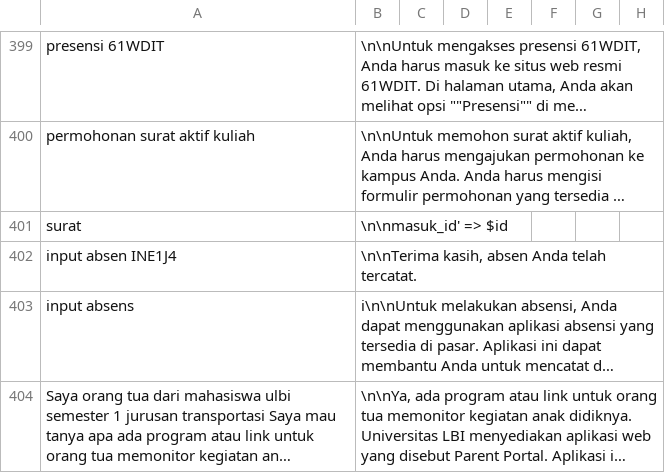
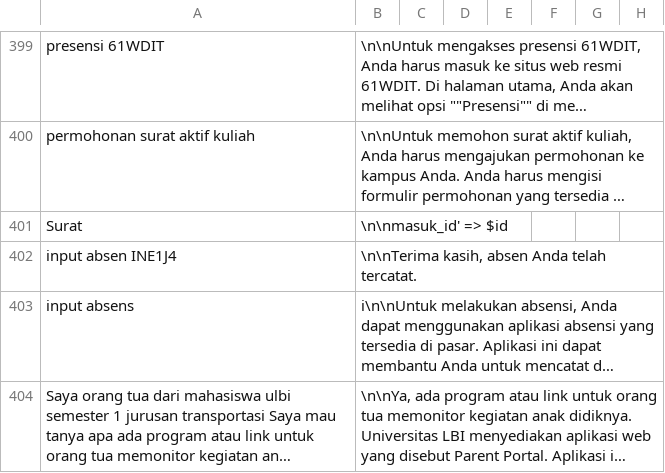
Before and after one commit to cerdas-buatan/dataset, a CSV file: dataset/dipa-cleaning 5252-6001/dataset-a.csv, drawn as a sheet; only a part is shown, gaps mark what is left out; long unchanged cells end in …; the diff covers the shown part only; the diff names each change by its address in the sheet, - before the commit and + after, or states it on an @@ line.

Commit message:
datset5

```diff
--- a/dataset/dipa-cleaning 5252-6001/dataset-a.csv
+++ b/dataset/dipa-cleaning 5252-6001/dataset-a.csv
-A401: surat
+A401: Surat
```
Also changed, not shown: 10 edited cells elsewhere in this file.
